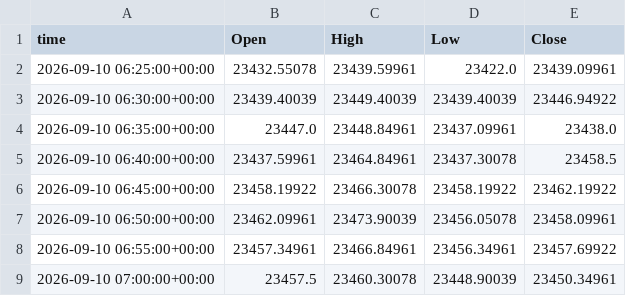
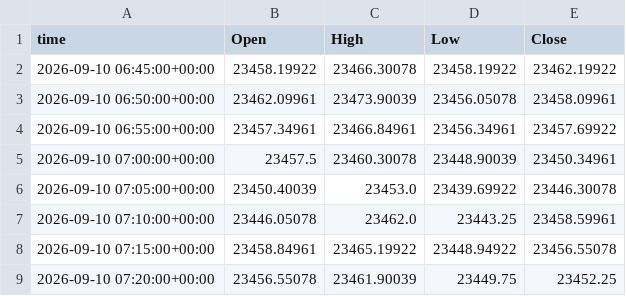
Before and after one commit to viruop/paper-arena, a CSV file: data/market/intraday/NSEI_5m.csv, drawn as a sheet; only a part is shown; the shorter side is filled out with more unchanged rows.

```diff
--- a/data/market/intraday/NSEI_5m.csv
+++ b/data/market/intraday/NSEI_5m.csv
@@ -1,6 +1,2 @@
 time,Open,High,Low,Close
-2026-09-10 06:25:00+00:00,23432.55078,23439.59961,23422.0,23439.09961
-2026-09-10 06:30:00+00:00,23439.40039,23449.40039,23439.40039,23446.94922
-2026-09-10 06:35:00+00:00,23447.0,23448.84961,23437.09961,23438.0
-2026-09-10 06:40:00+00:00,23437.59961,23464.84961,23437.30078,23458.5
 2026-09-10 06:45:00+00:00,23458.19922,23466.30078,23458.19922,23462.19922
```
Also changed, not shown: data/market/intraday/CL_F_5m.csv, logs/runs.csv, 2 other files.
